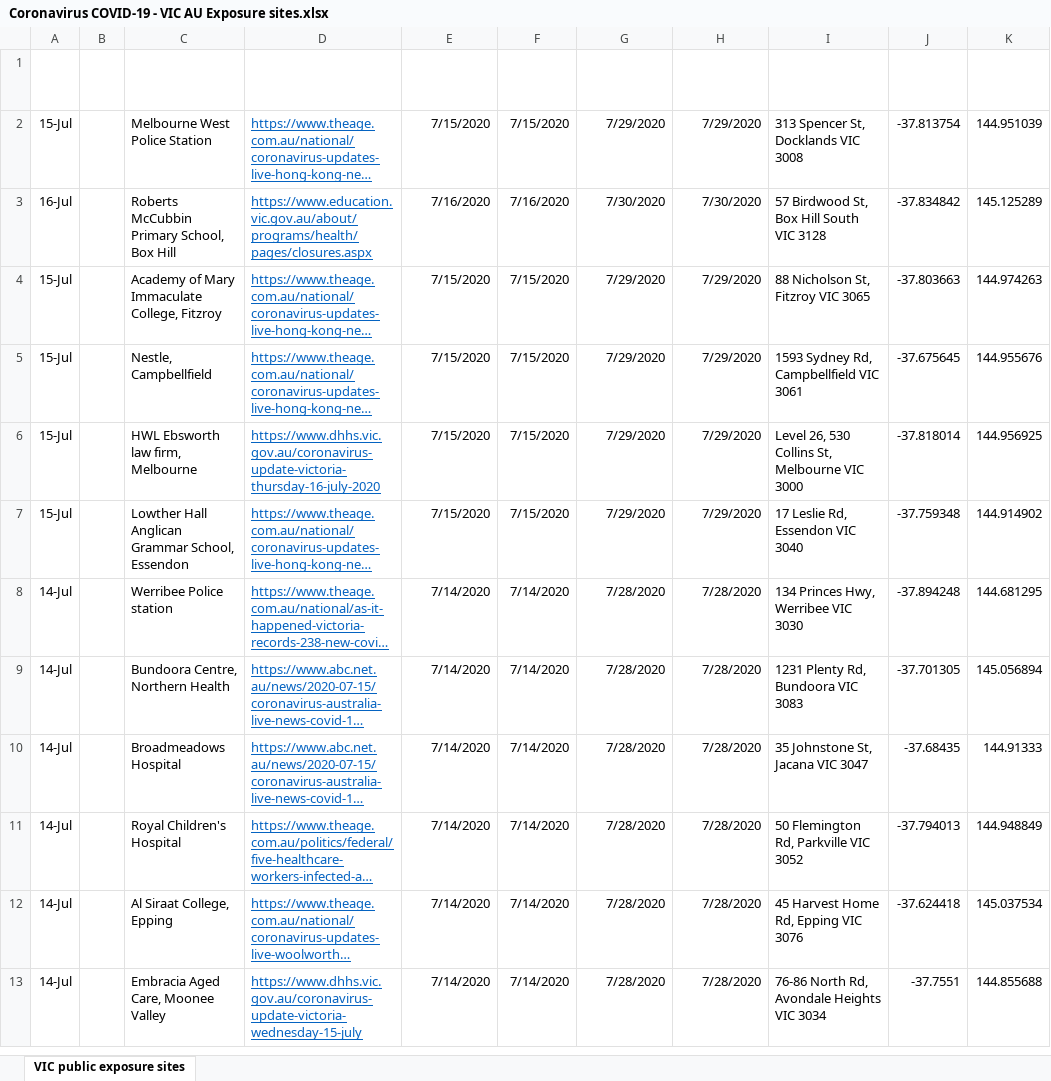
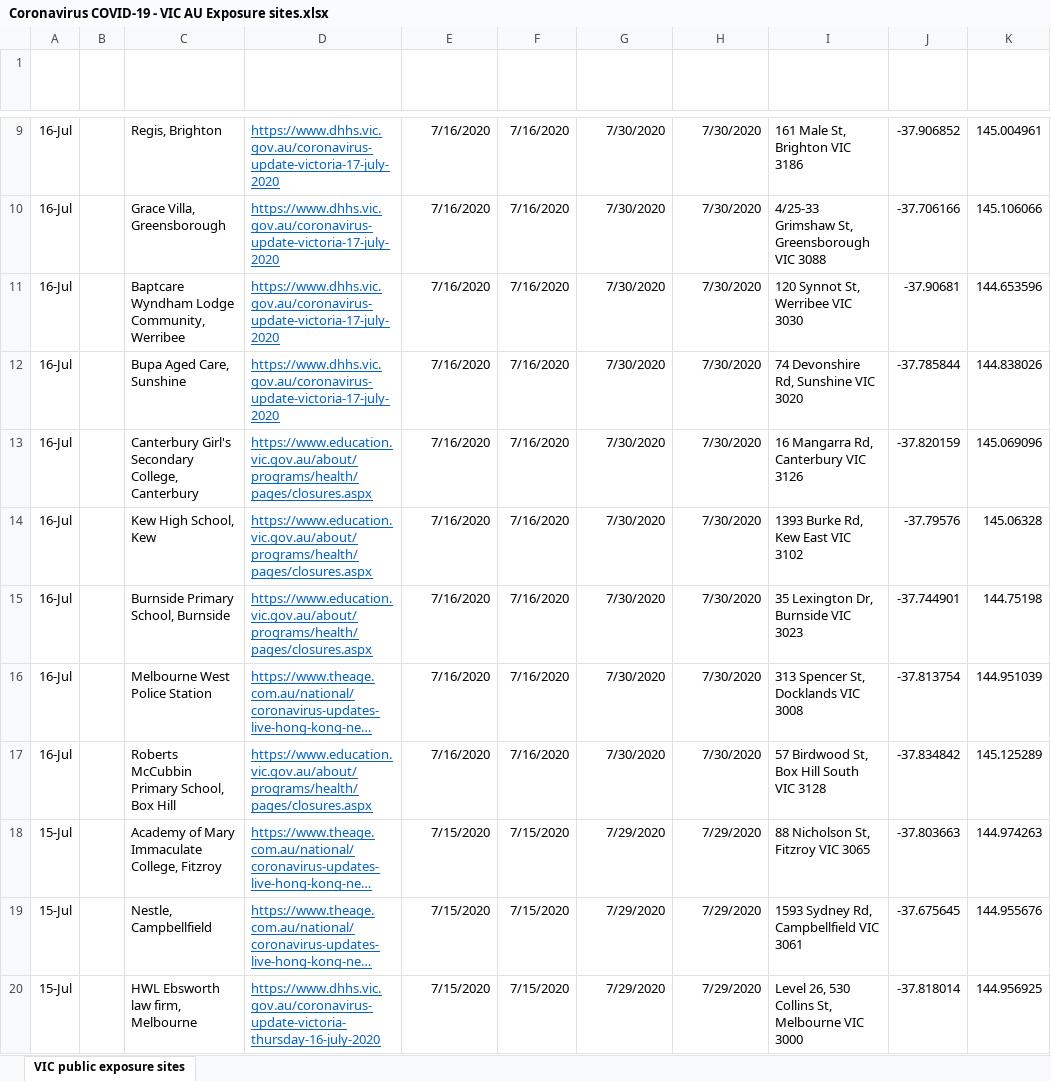
Before and after one commit to Mike-Honey/covid-19-vic-au, an Excel workbook: Coronavirus COVID-19 - VIC AU Exposure sites.xlsx, sheet VIC public exposure sites, drawn as a sheet; only a part is shown, gaps mark what is left out; the shorter side is filled out with more unchanged rows; long unchanged cells end in …; values as stored, in another font and other column widths than the file's, no borders; table styles not drawn; addresses are those after the commit; the diff covers the shown part only; the diff names each change by its address in the sheet, - before the commit and + after, or states it on an @@ line.

```diff
--- a/Coronavirus COVID-19 - VIC AU Exposure sites.xlsx (sheet VIC public exposure sites)
+++ b/Coronavirus COVID-19 - VIC AU Exposure sites.xlsx (sheet VIC public exposure sites)
+row 9: 16-Jul |  | Regis, Brighton | https://www.dhhs.vic.gov.au/coronavirus-update-victoria-17-july-2020 | 7/16/2020 | 7/16/2020 | 7/30/2020 | 7/30/2020 | 161 Male St, Brighton VIC 3186 | -37.906852 | 145.004961
+row 10: 16-Jul |  | Grace Villa, Greensborough | https://www.dhhs.vic.gov.au/coronavirus-update-victoria-17-july-2020 | 7/16/2020 | 7/16/2020 | 7/30/2020 | 7/30/2020 | 4/25-33 Grimshaw St, Greensborough VIC 3088 | -37.706166 | 145.106066
+row 11: 16-Jul |  | Baptcare Wyndham Lodge Community, Werribee | https://www.dhhs.vic.gov.au/coronavirus-update-victoria-17-july-2020 | 7/16/2020 | 7/16/2020 | 7/30/2020 | 7/30/2020 | 120 Synnot St, Werribee VIC 3030 | -37.90681 | 144.653596
+row 12: 16-Jul |  | Bupa Aged Care, Sunshine | https://www.dhhs.vic.gov.au/coronavirus-update-victoria-17-july-2020 | 7/16/2020 | 7/16/2020 | 7/30/2020 | 7/30/2020 | 74 Devonshire Rd, Sunshine VIC 3020 | -37.785844 | 144.838026
+row 13: 16-Jul |  | Canterbury Girl's Secondary College, Canterbury | https://www.education.vic.gov.au/about/programs/health/pages/closures.aspx | 7/16/2020 | 7/16/2020 | 7/30/2020 | 7/30/2020 | 16 Mangarra Rd, Canterbury VIC 3126 | -37.820159 | 145.069096
+row 14: 16-Jul |  | Kew High School, Kew | https://www.education.vic.gov.au/about/programs/health/pages/closures.aspx | 7/16/2020 | 7/16/2020 | 7/30/2020 | 7/30/2020 | 1393 Burke Rd, Kew East VIC 3102 | -37.79576 | 145.06328
+row 15: 16-Jul |  | Burnside Primary School, Burnside | https://www.education.vic.gov.au/about/programs/health/pages/closures.aspx | 7/16/2020 | 7/16/2020 | 7/30/2020 | 7/30/2020 | 35 Lexington Dr, Burnside VIC 3023 | -37.744901 | 144.75198
-A16 (Date): 15-Jul
+A16 (Date): 16-Jul
-E16 (Exposure Date): 7/15/2020
+E16 (Exposure Date): 7/16/2020
-F16 (Exposure Start Date): 7/15/2020
+F16 (Exposure Start Date): 7/16/2020
-G16 (Onset of symptoms up to): 7/29/2020
+G16 (Onset of symptoms up to): 7/30/2020
-H16 (Onset End Date): 7/29/2020
+H16 (Onset End Date): 7/30/2020
```
Also changed, not shown: 7 added rows elsewhere in this sheet, Coronavirus COVID-19 - VIC AU Exposure sites LGA.xlsx, 1 other file.
